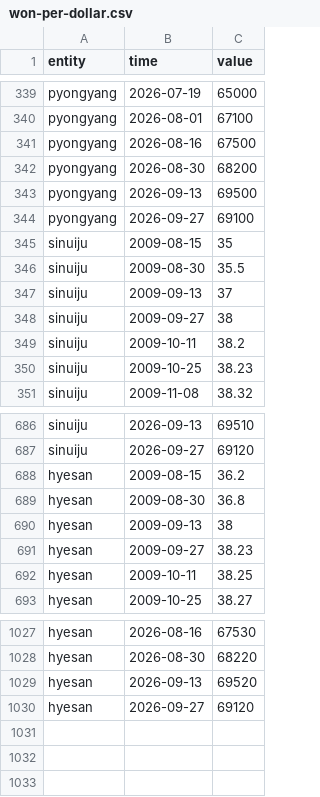
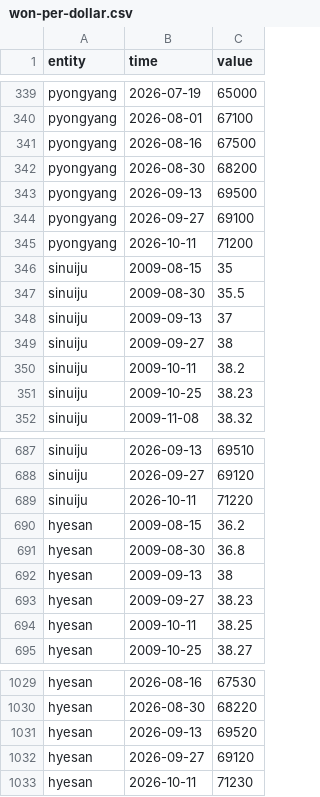
Before and after one commit to Ahmet-Dedeler/free-north-korea, a CSV file: data/series/csv/won-per-dollar.csv, drawn as a sheet; only a part is shown, gaps mark what is left out.

```diff
--- a/data/series/csv/won-per-dollar.csv
+++ b/data/series/csv/won-per-dollar.csv
@@ -344,2 +344,3 @@ pyongyang,2026-09-13,69500
 pyongyang,2026-09-27,69100
+pyongyang,2026-10-11,71200
 sinuiju,2009-08-15,35
@@ -687,2 +688,3 @@ sinuiju,2026-09-13,69510
 sinuiju,2026-09-27,69120
+sinuiju,2026-10-11,71220
 hyesan,2009-08-15,36.2
@@ -1030 +1032,2 @@ hyesan,2026-09-13,69520
 hyesan,2026-09-27,69120
+hyesan,2026-10-11,71230
```
Also changed, not shown: data/series/csv/missile-launches.csv, data/series/csv/rice-price.csv, 9 other files.
